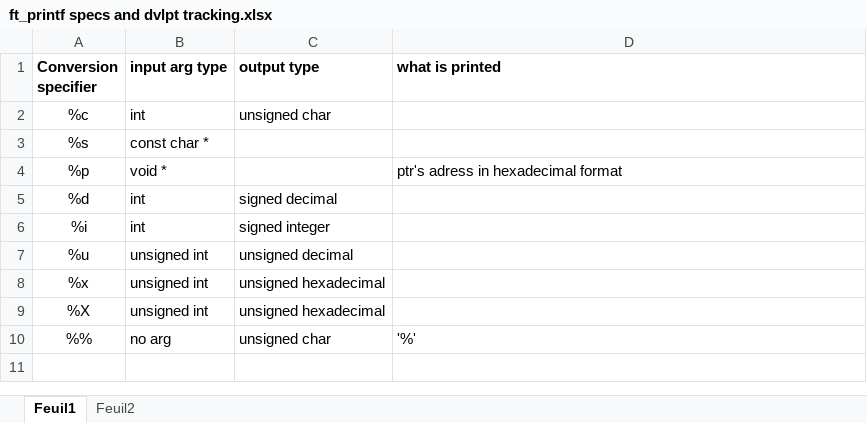
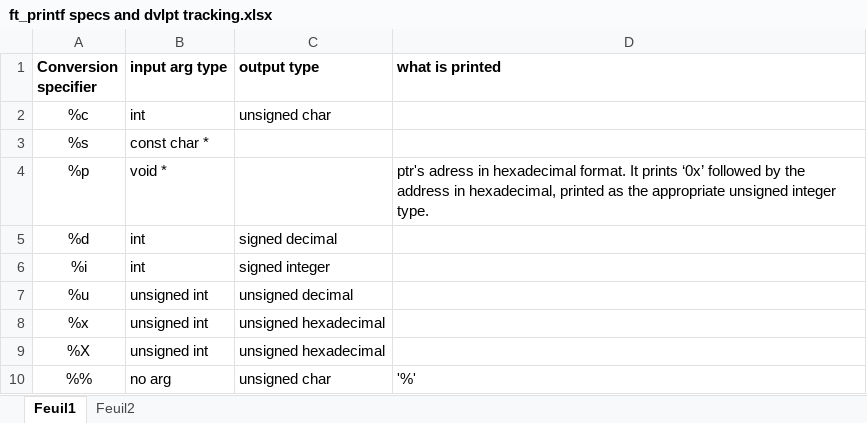
Before and after one commit to Karanini/42, an Excel workbook: ft_printf/ft_printf specs and dvlpt tracking.xlsx, sheet Feuil1, drawn as a sheet; values as stored, in another font and other column widths than the file's, no borders; the diff names each change by its address in the sheet, - before the commit and + after, or states it on an @@ line.

```diff
--- a/ft_printf/ft_printf specs and dvlpt tracking.xlsx (sheet Feuil1)
+++ b/ft_printf/ft_printf specs and dvlpt tracking.xlsx (sheet Feuil1)
-D4 (what is printed): …in hexadecimal format
+D4 (what is printed): …in hexadecimal format. It prints ‘0x’ followed by the address in hexadecimal, printed as the appropriate unsigned integer type.
```
Also changed, not shown: charts or pictures, 2 other files.
